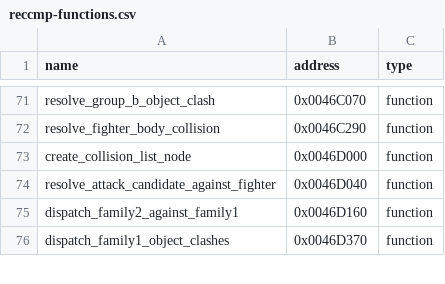
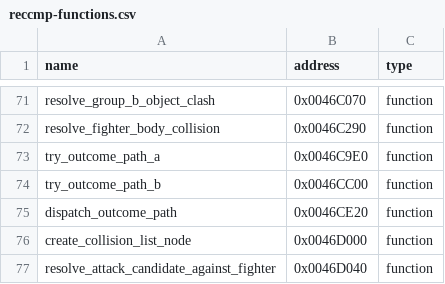
Before and after one commit to N0zoM1z0/th105, a CSV file: config/reccmp-functions.csv, drawn as a sheet; only a part is shown, gaps mark what is left out; the shorter side is filled out with more unchanged rows.

```diff
--- a/config/reccmp-functions.csv
+++ b/config/reccmp-functions.csv
@@ -72,2 +72,5 @@ resolve_group_b_object_clash,0x0046C070,function
 resolve_fighter_body_collision,0x0046C290,function
+try_outcome_path_a,0x0046C9E0,function
+try_outcome_path_b,0x0046CC00,function
+dispatch_outcome_path,0x0046CE20,function
 create_collision_list_node,0x0046D000,function
```
Also changed, not shown: config/functions.csv, config/known-symbols.csv, 5 other files.
